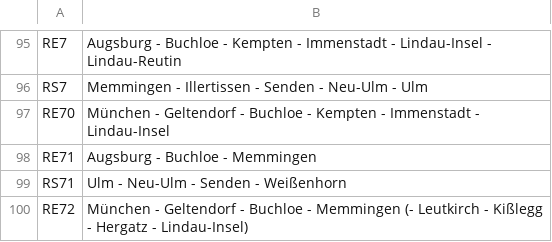
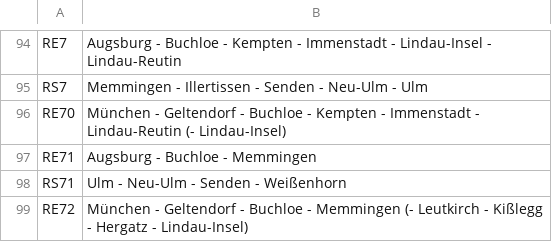
Before and after one commit to baeuchle/ds100bot, a CSV file: sources/linien_by.csv, drawn as a sheet; only a part is shown, gaps mark what is left out; the diff covers the shown part only.

```diff
--- a/sources/linien_by.csv
+++ b/sources/linien_by.csv
@@ -96,3 +95,3 @@ RE7;Augsburg - Buchloe - Kempten - Immenstadt - Lindau-Insel - Lindau-Reutin
 RS7;Memmingen - Illertissen - Senden - Neu-Ulm - Ulm
-RE70;München - Geltendorf - Buchloe - Kempten - Immenstadt - Lindau-Insel
+RE70;München - Geltendorf - Buchloe - Kempten - Immenstadt - Lindau-Reutin (- Lindau-Insel)
 RE71;Augsburg - Buchloe - Memmingen
```
Also changed, not shown: 2 removed rows and 6 edited cells elsewhere in this file.
